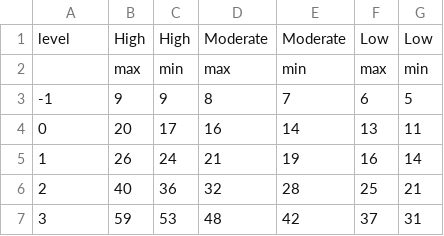
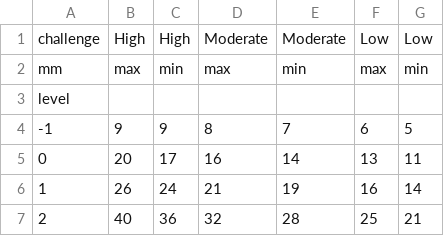
Before and after one commit to crusaderky/pathfinder2e_stats, a CSV file: pathfinder2e_stats/tables/NPC/HP.csv, drawn as a sheet; only a part is shown; the shorter side is filled out with more unchanged rows; the diff names each change by its address in the sheet, - before the commit and + after, or states it on an @@ line.

```diff
--- a/pathfinder2e_stats/tables/NPC/HP.csv
+++ b/pathfinder2e_stats/tables/NPC/HP.csv
@@ column A renumbered between rows 1 and 2 @@
+row 3: level
```
Also changed, not shown: 2 other files.
